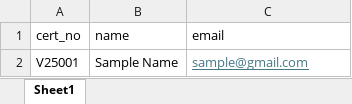
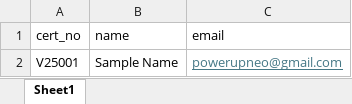
Before and after one commit to softon/certigo, an Excel workbook: cli/data.xlsx, sheet Sheet1, drawn as a sheet; values as stored, in another font and other column widths than the file's, no borders; the diff names each change by its address in the sheet, - before the commit and + after, or states it on an @@ line.

```diff
--- a/cli/data.xlsx (sheet Sheet1)
+++ b/cli/data.xlsx (sheet Sheet1)
-C2 (email): sample@gmail.com
+C2 (email): powerupneo@gmail.com
```
Also changed, not shown: 4 other files.
